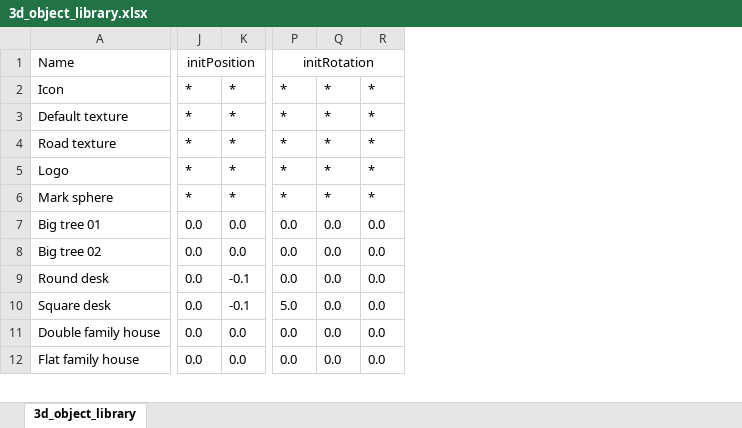
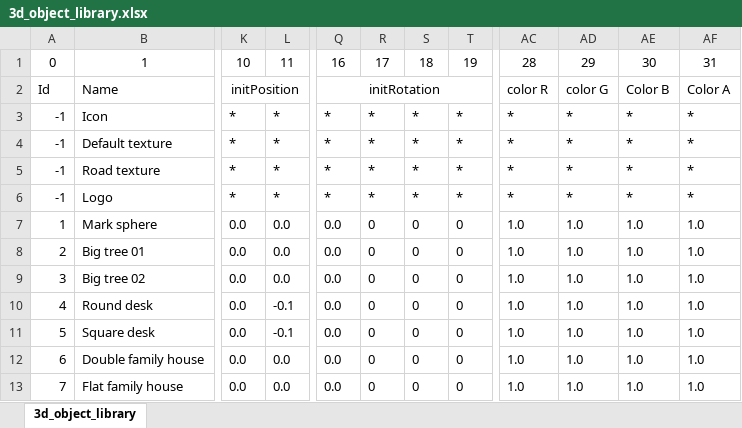
Before and after one commit to SandorBalazsHU/elte-ik-bsc-thesis, an Excel workbook: TrafficSimulator/3Dobjects/3d_object_library.xlsx, sheet 3d_object_library, drawn as a sheet; only a part is shown, gaps mark what is left out; values as stored, in another font and other column widths than the file's, no borders; removed rows and columns are numbered as before the commit, all else as after; rows hold the shown columns only; the diff covers the shown part only; the diff names each change by its address in the sheet, - before the commit and + after, or states it on an @@ line.

```diff
--- a/TrafficSimulator/3Dobjects/3d_object_library.xlsx (sheet 3d_object_library)
+++ b/TrafficSimulator/3Dobjects/3d_object_library.xlsx (sheet 3d_object_library)
+column A, rows 2-13: Id | -1 | -1 | -1 | -1 | 1 | 2 | 3 | 4 | 5 | 6 | 7
-column P, rows 1-12: initRotation | * | * | * | * | * | 0.0 | 0.0 | 0.0 | 5.0 | 0.0 | 0.0
-column R, rows 2-12: * | * | * | * | * | 0.0 | 0.0 | 0.0 | 0.0 | 0.0 | 0.0
+column R, rows 3-13: * | * | * | * | 0 | 0 | 0 | 0 | 0 | 0 | 0
+column S, rows 3-13: * | * | * | * | 0 | 0 | 0 | 0 | 0 | 0 | 0
+column T, rows 3-13: * | * | * | * | 0 | 0 | 0 | 0 | 0 | 0 | 0
+column AC, rows 2-13: color R | * | * | * | * | 1.0 | 1.0 | 1.0 | 1.0 | 1.0 | 1.0 | 1.0
+column AD, rows 2-13: color G | * | * | * | * | 1.0 | 1.0 | 1.0 | 1.0 | 1.0 | 1.0 | 1.0
+column AE, rows 2-13: Color B | * | * | * | * | 1.0 | 1.0 | 1.0 | 1.0 | 1.0 | 1.0 | 1.0
+column AF, rows 2-13: Color A | * | * | * | * | 1.0 | 1.0 | 1.0 | 1.0 | 1.0 | 1.0 | 1.0
+row 1: 0 | 1 | 10 | 11 | 16 | 17 | 18 | 19 | 28 | 29 | 30 | 31
-Q2: (empty)
+Q2: initRotation
+Q2:T2 merged
-K7: *
+K7: 0.0
-L7: *
+L7: 0.0
-Q7: *
+Q7: 0.0
```
Also changed, not shown: 25 edited cells elsewhere in this sheet, 10 other files.
